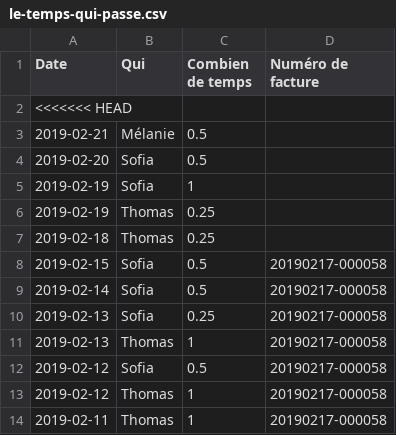
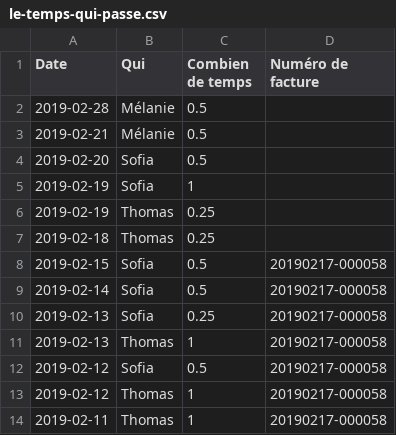
Before and after one commit to phramboise/dataviz-finances-montpellier, a CSV file: docs/le-temps-qui-passe.csv, drawn as a sheet; removed rows and columns are numbered as before the commit, all else as after; the diff names each change by its address in the sheet, - before the commit and + after, or states it on an @@ line.

Commit message:
le-temps-qui-passe.csv + 0,5

```diff
--- a/docs/le-temps-qui-passe.csv
+++ b/docs/le-temps-qui-passe.csv
-row 2: <<<<<<< HEAD
+row 2: 2019-02-28 | Mélanie | 0.5
```
